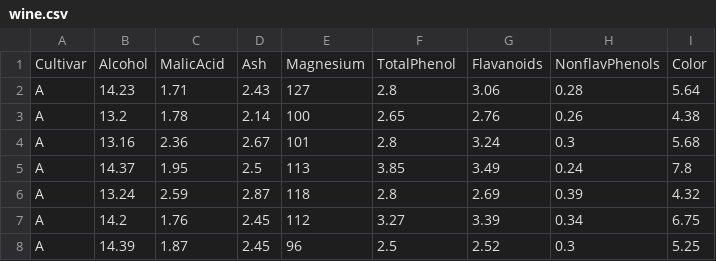
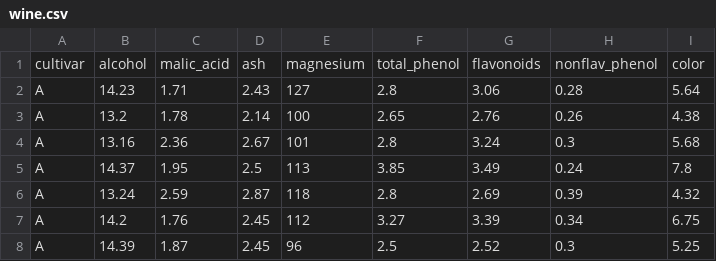
Before and after one commit to sjspielman/ds4b.materials, a CSV file: data-raw/datasets/wine.csv, drawn as a sheet; only a part is shown.

Commit message:
data update

```diff
--- a/data-raw/datasets/wine.csv
+++ b/data-raw/datasets/wine.csv
@@ -1,2 +1,2 @@
-Cultivar,Alcohol,MalicAcid,Ash,Magnesium,TotalPhenol,Flavanoids,NonflavPhenols,Color
+cultivar,alcohol,malic_acid,ash,magnesium,total_phenol,flavonoids,nonflav_phenol,color
 A,14.23,1.71,2.43,127,2.8,3.06,0.28,5.64
```
Also changed, not shown: 14 other files.
